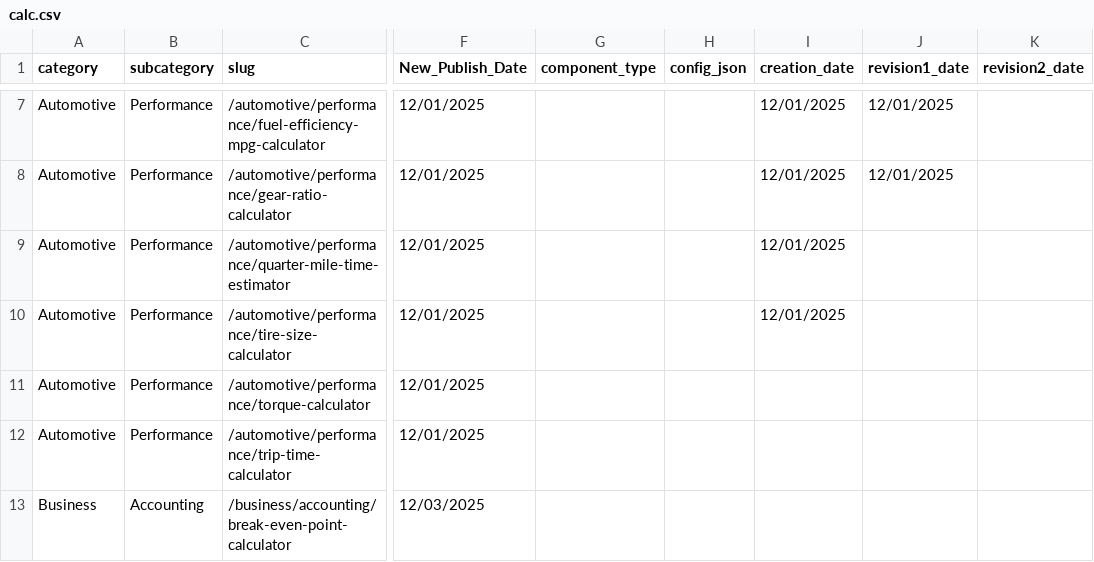
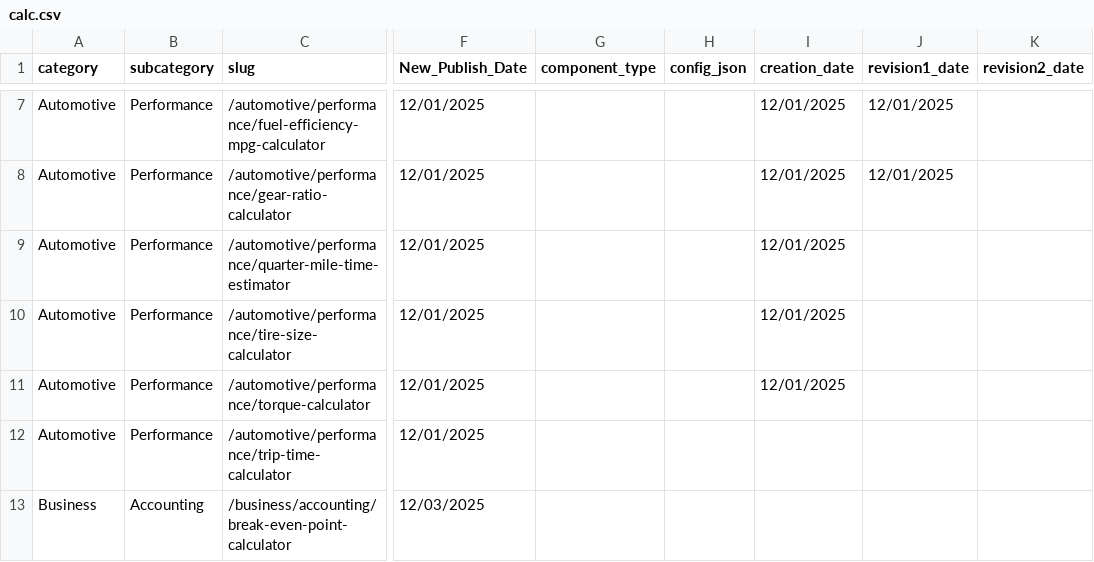
Before and after one commit to robertmain53/quantus2, a CSV file: data/calc.csv, drawn as a sheet; only a part is shown, gaps mark what is left out; the diff names each change by its address in the sheet, - before the commit and + after, or states it on an @@ line.

```diff
--- a/data/calc.csv
+++ b/data/calc.csv
-I11 (creation_date): (empty)
+I11 (creation_date): 12/01/2025
```
Also changed, not shown: 22 other files.
